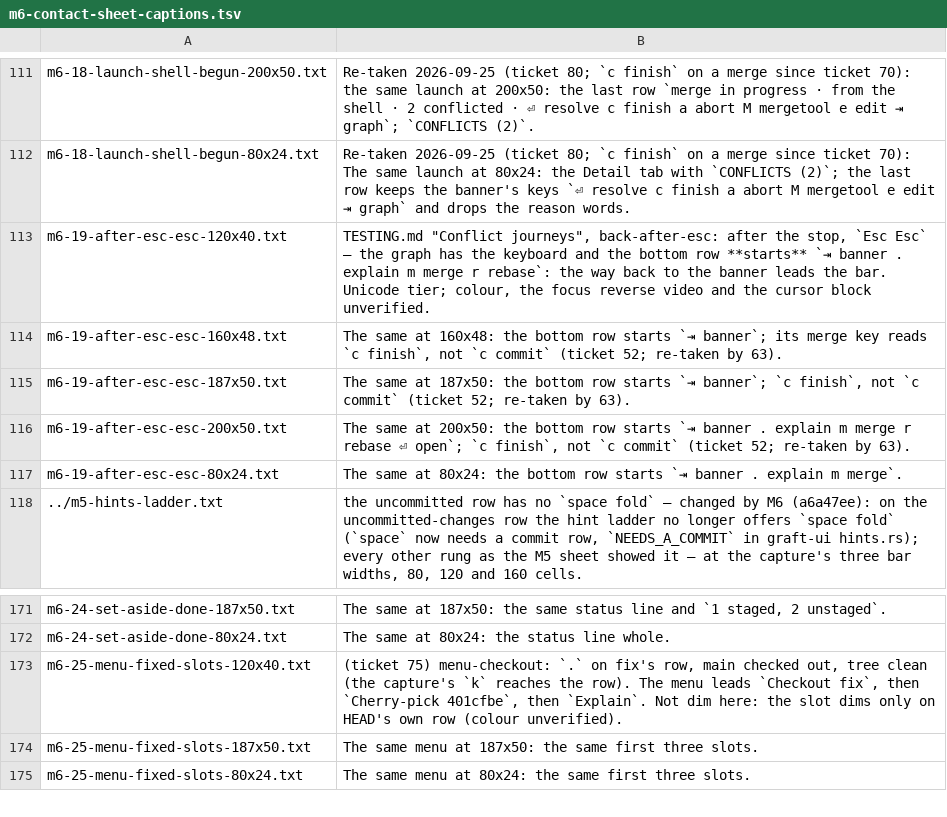
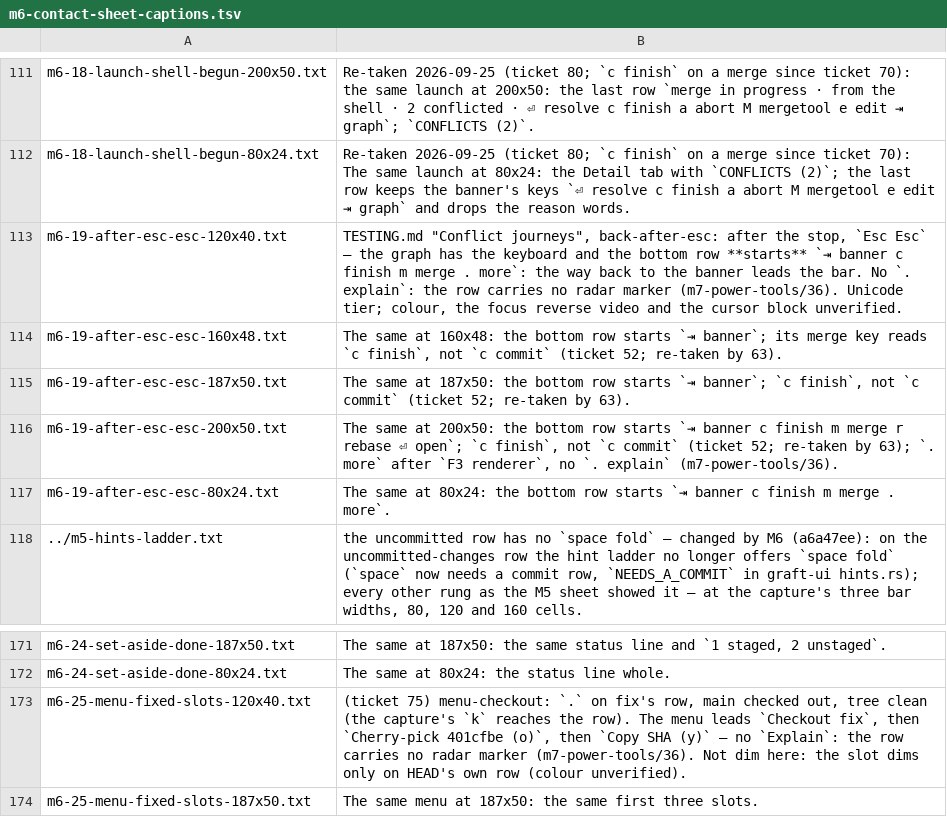
Before and after one commit to Ali-Maken/mergewright, a TSV file: docs/shots/m6/m6-contact-sheet-captions.tsv, drawn as a sheet; only a part is shown, gaps mark what is left out; the shorter side is filled out with more unchanged rows.

```diff
--- a/docs/shots/m6/m6-contact-sheet-captions.tsv
+++ b/docs/shots/m6/m6-contact-sheet-captions.tsv
@@ -112,7 +112,7 @@ m6-18-launch-shell-begun-200x50.txt	Re-taken 2026-09-25 (ticket 80; `c finish` o
 m6-18-launch-shell-begun-80x24.txt	Re-taken 2026-09-25 (ticket 80; `c finish` on a merge since ticket 70): The same launch at 80x24: the Detail tab with `CONFLICTS (2)`; the last row keeps the banner's keys `⏎ resolve  c finish  a abort  M mergetool  e edit  ⇥ graph` and drops the reason words.
-m6-19-after-esc-esc-120x40.txt	TESTING.md "Conflict journeys", back-after-esc: after the stop, `Esc Esc` — the graph has the keyboard and the bottom row **starts** `⇥ banner  . explain  m merge  r rebase`: the way back to the banner leads the bar. Unicode tier; colour, the focus reverse video and the cursor block unverified.
+m6-19-after-esc-esc-120x40.txt	TESTING.md "Conflict journeys", back-after-esc: after the stop, `Esc Esc` — the graph has the keyboard and the bottom row **starts** `⇥ banner  c finish  m merge  . more`: the way back to the banner leads the bar. No `. explain`: the row carries no radar marker (m7-power-tools/36). Unicode tier; colour, the focus reverse video and the cursor block unverified.
 m6-19-after-esc-esc-160x48.txt	The same at 160x48: the bottom row starts `⇥ banner`; its merge key reads `c finish`, not `c commit` (ticket 52; re-taken by 63).
 m6-19-after-esc-esc-187x50.txt	The same at 187x50: the bottom row starts `⇥ banner`; `c finish`, not `c commit` (ticket 52; re-taken by 63).
-m6-19-after-esc-esc-200x50.txt	The same at 200x50: the bottom row starts `⇥ banner  . explain  m merge  r rebase  ⏎ open`; `c finish`, not `c commit` (ticket 52; re-taken by 63).
-m6-19-after-esc-esc-80x24.txt	The same at 80x24: the bottom row starts `⇥ banner  . explain  m merge`.
+m6-19-after-esc-esc-200x50.txt	The same at 200x50: the bottom row starts `⇥ banner  c finish  m merge  r rebase  ⏎ open`; `c finish`, not `c commit` (ticket 52; re-taken by 63); `. more` after `F3 renderer`, no `. explain` (m7-power-tools/36).
+m6-19-after-esc-esc-80x24.txt	The same at 80x24: the bottom row starts `⇥ banner  c finish  m merge  . more`.
 ../m5-hints-ladder.txt	the uncommitted row has no `space fold` — changed by M6 (a6a47ee): on the uncommitted-changes row the hint ladder no longer offers `space fold` (`space` now needs a commit row, `NEEDS_A_COMMIT` in graft-ui hints.rs); every other rung as the M5 sheet showed it — at the capture's three bar widths, 80, 120 and 160 cells.
@@ -172,3 +172,3 @@ m6-24-set-aside-done-187x50.txt	The same at 187x50: the same status line and `1
 m6-24-set-aside-done-80x24.txt	The same at 80x24: the status line whole.
-m6-25-menu-fixed-slots-120x40.txt	(ticket 75) menu-checkout: `.` on fix's row, main checked out, tree clean (the capture's `k` reaches the row). The menu leads `Checkout fix`, then `Cherry-pick 401cfbe`, then `Explain`. Not dim here: the slot dims only on HEAD's own row (colour unverified).
+m6-25-menu-fixed-slots-120x40.txt	(ticket 75) menu-checkout: `.` on fix's row, main checked out, tree clean (the capture's `k` reaches the row). The menu leads `Checkout fix`, then `Cherry-pick 401cfbe (o)`, then `Copy SHA (y)` — no `Explain`: the row carries no radar marker (m7-power-tools/36). Not dim here: the slot dims only on HEAD's own row (colour unverified).
 m6-25-menu-fixed-slots-187x50.txt	The same menu at 187x50: the same first three slots.
```
Also changed, not shown: docs/shots/m4-contact-sheet-captions.tsv, 5 other files.
